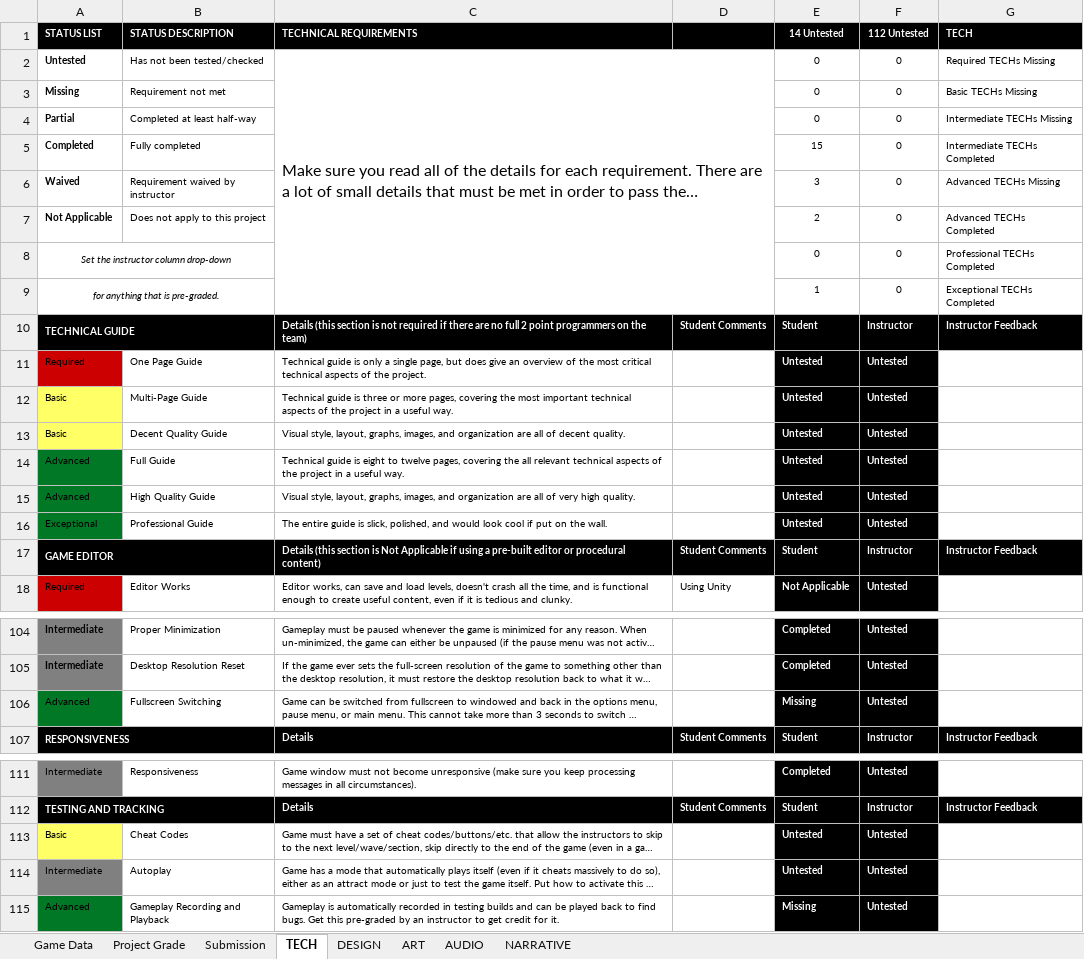
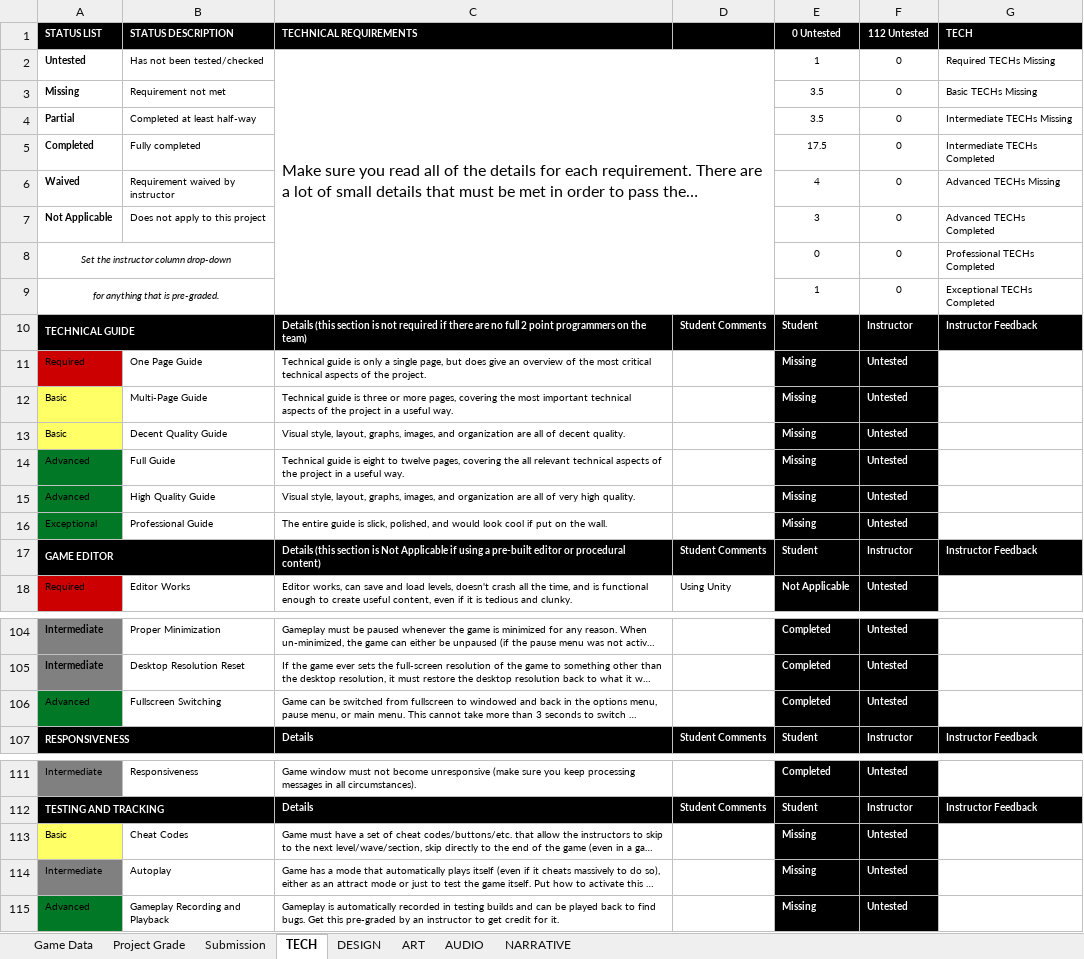
Before and after one commit to ThePaperMill/PaperCut, an Excel workbook: GameDocuments/GAM_Project_Rubric_Episode.xlsx, sheet TECH, drawn as a sheet; only a part is shown, gaps mark what is left out; long unchanged cells end in …; values as stored, in another font and other column widths than the file's, no borders; conditional formats not drawn; the diff covers the shown part only; the diff names each change by its address in the sheet, - before the commit and + after, or states it on an @@ line.

```diff
--- a/GameDocuments/GAM_Project_Rubric_Episode.xlsx (sheet TECH)
+++ b/GameDocuments/GAM_Project_Rubric_Episode.xlsx (sheet TECH)
-E1: 14 Untested
+E1: 0 Untested
-E2 (0 Untested): 0
+E2 (0 Untested): 1
-E3:E4 (0 Untested): 0
+E3:E4 (0 Untested): 3.5
-E5 (0 Untested): 15
+E5 (0 Untested): 17.5
-E6 (0 Untested): 3
+E6 (0 Untested): 4
-E7 (0 Untested): 2
+E7 (0 Untested): 3
-E11:E16 (0 Untested): Untested
+E11:E16 (0 Untested): Missing
-E106 (0 Untested): Missing
+E106 (0 Untested): Completed
-E113:E114 (0 Untested): Untested
+E113:E114 (0 Untested): Missing
```
Also changed, not shown: 6 edited cells elsewhere in this sheet, sheet Project Grade, 33 other files.
